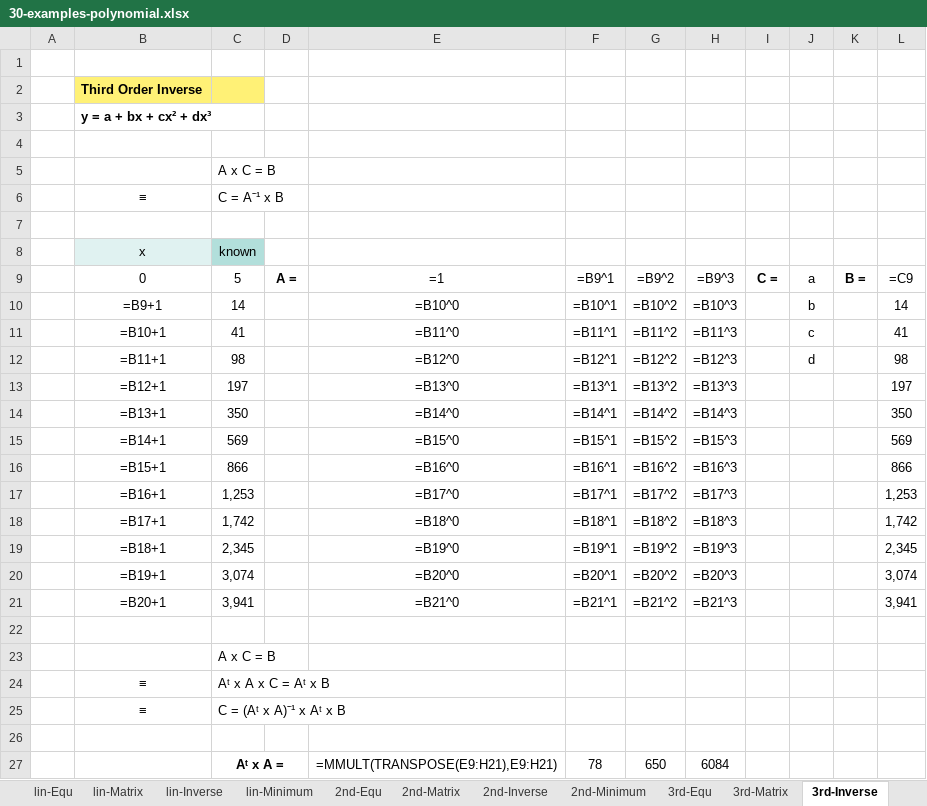
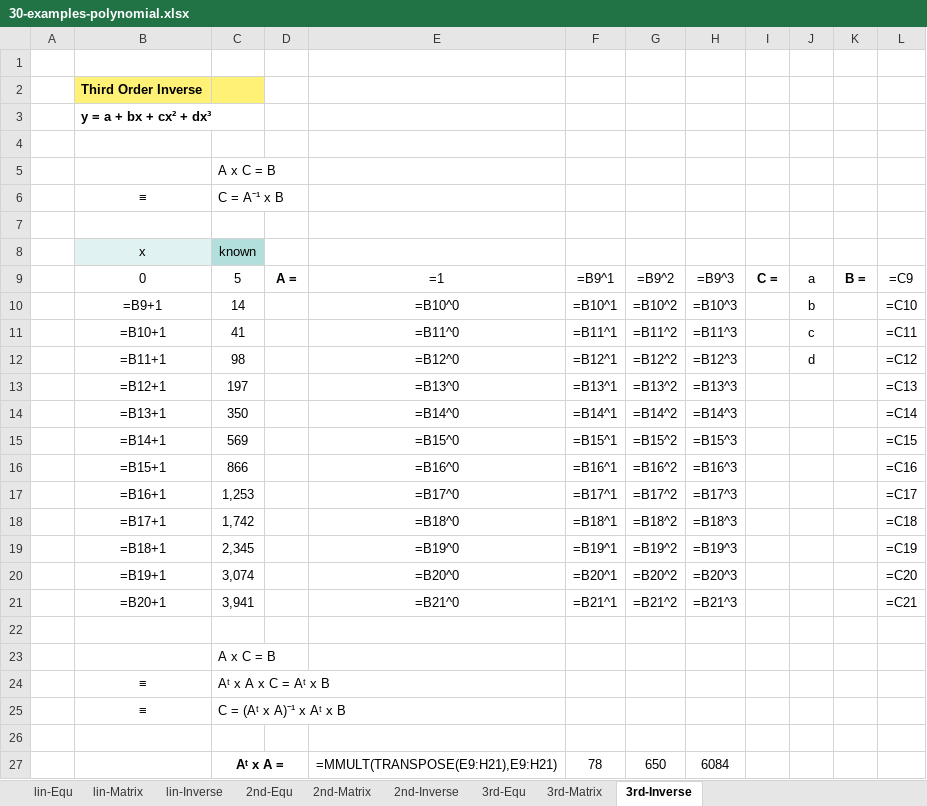
Before and after one commit to epsi-rns/codecase, an Excel workbook: python/math/polynomial/30-examples-polynomial.xlsx, sheet 3rd-Inverse, drawn as a sheet; only a part is shown; values as stored, in another font and other column widths than the file's, no borders; formulas are shown in place of their values; the diff names each change by its address in the sheet, - before the commit and + after, or states it on an @@ line.

```diff
--- a/python/math/polynomial/30-examples-polynomial.xlsx (sheet 3rd-Inverse)
+++ b/python/math/polynomial/30-examples-polynomial.xlsx (sheet 3rd-Inverse)
-sheet tab: lin-Minimum
-sheet tab: 2nd-Minimum
-L10: 14
+L10: =C10
-L11: 41
+L11: =C11
-L12: 98
+L12: =C12
-L13: 197
+L13: =C13
-L14: 350
+L14: =C14
-L15: 569
+L15: =C15
-L16: 866
+L16: =C16
-L17: 1,253
+L17: =C17
-L18: 1,742
+L18: =C18
-L19: 2,345
+L19: =C19
-L20: 3,074
+L20: =C20
-L21: 3,941
+L21: =C21
```
Also changed, not shown: other sheet tabs, charts or pictures, 3 other files.
